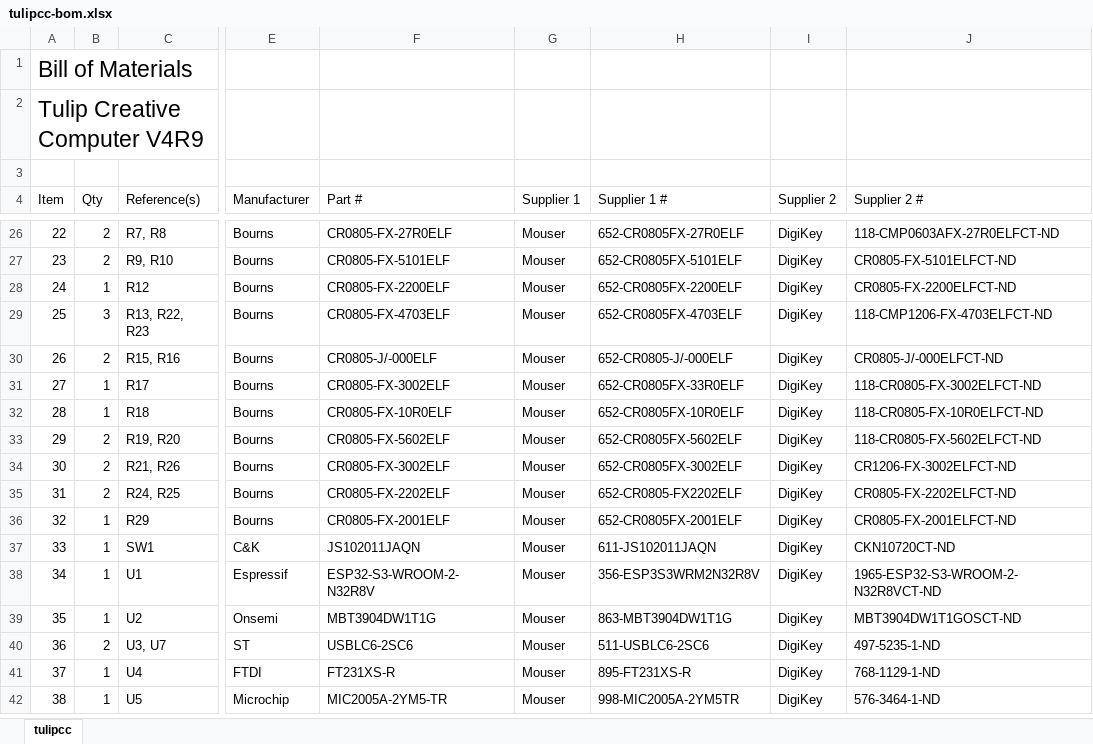
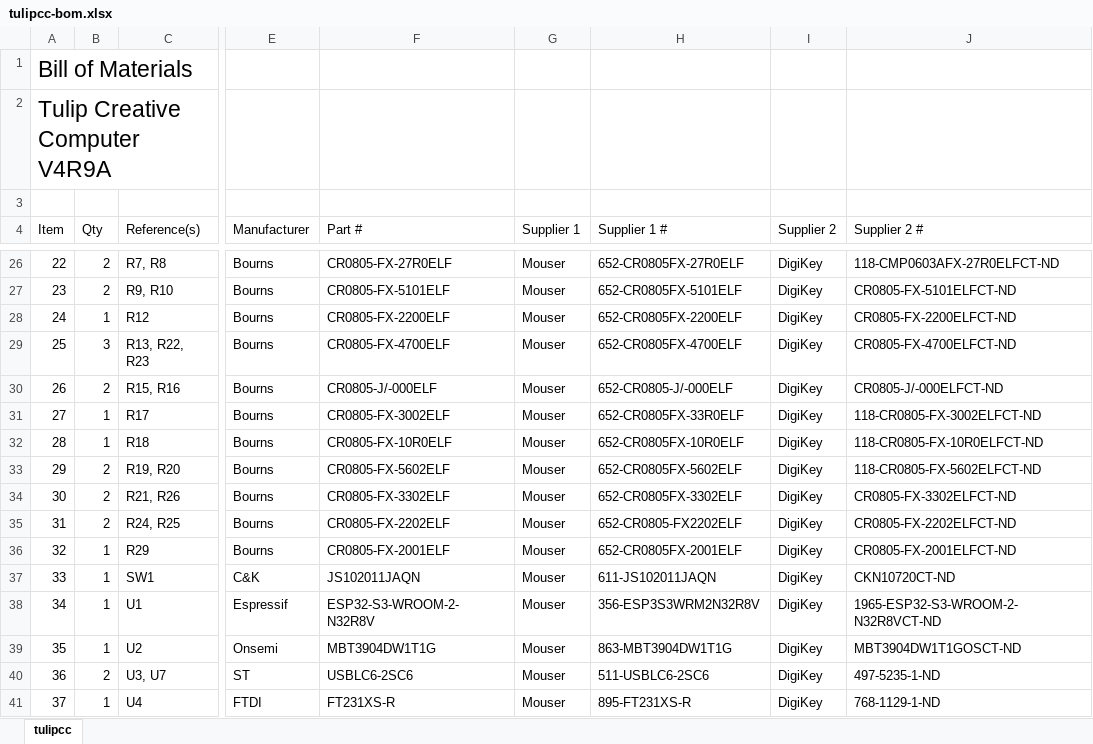
Before and after one commit to shorepine/tulipcc, an Excel workbook: docs/pcbs/tulip4_board_v4r9/tulipcc-bom.xlsx, sheet tulipcc, drawn as a sheet; only a part is shown, gaps mark what is left out; the shorter side is filled out with more unchanged rows; values as stored, in another font and other column widths than the file's, no borders; table styles not drawn; the diff names each change by its address in the sheet, - before the commit and + after, or states it on an @@ line.

Commit message:
V4R9A: USB, Audio circuit fix. Updated component part #s.

```diff
--- a/docs/pcbs/tulip4_board_v4r9/tulipcc-bom.xlsx (sheet tulipcc)
+++ b/docs/pcbs/tulip4_board_v4r9/tulipcc-bom.xlsx (sheet tulipcc)
-A2 (Item): Tulip Creative Computer V4R9
+A2 (Item): Tulip Creative Computer V4R9A
-F29 (Part #): CR0805-FX-4703ELF
+F29 (Part #): CR0805-FX-4700ELF
-H29 (Supplier 1 #): 652-CR0805FX-4703ELF
+H29 (Supplier 1 #): 652-CR0805FX-4700ELF
-J29 (Supplier 2 #): 118-CMP1206-FX-4703ELFCT-ND
+J29 (Supplier 2 #): CR0805-FX-4700ELFCT-ND
-F34 (Part #): CR0805-FX-3002ELF
+F34 (Part #): CR0805-FX-3302ELF
-H34 (Supplier 1 #): 652-CR0805FX-3002ELF
+H34 (Supplier 1 #): 652-CR0805FX-3302ELF
-J34 (Supplier 2 #): CR1206-FX-3002ELFCT-ND
+J34 (Supplier 2 #): CR0805-FX-3302ELFCT-ND
```
Also changed, not shown: 25 other files.
